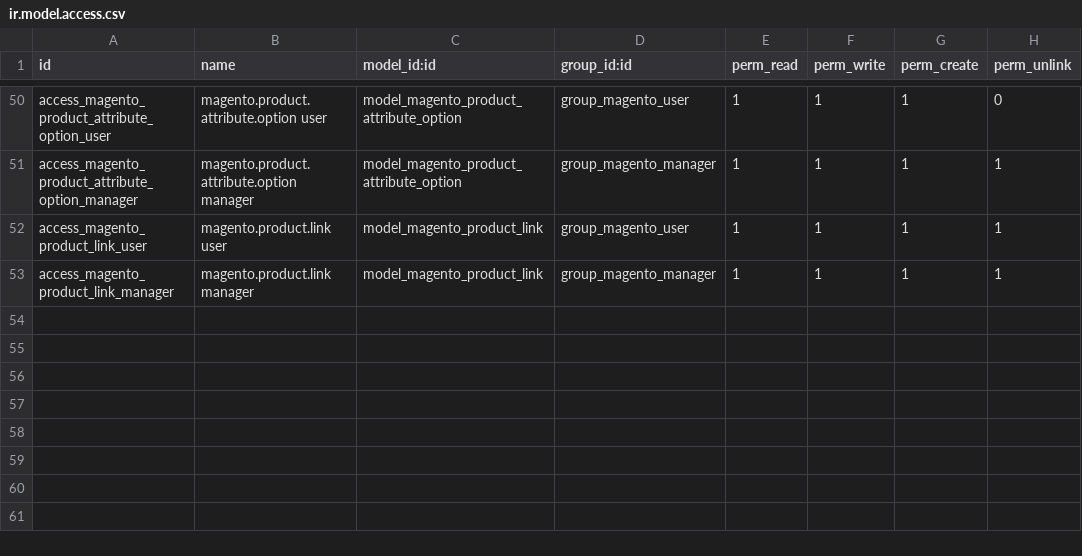
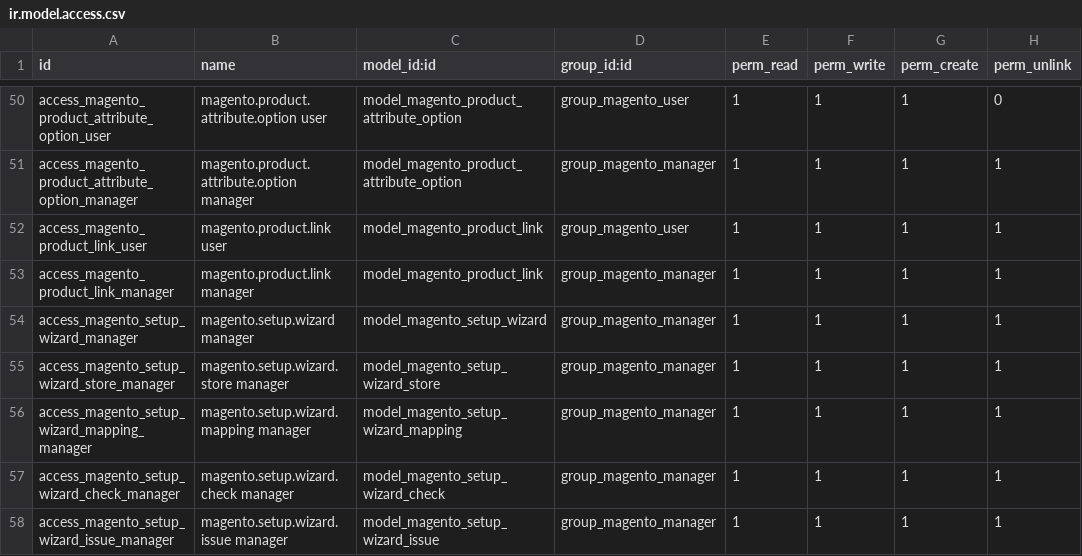
Before and after one commit to SDLC-corp/odoo-magento-connector, a CSV file: sdlc_magento_connector/security/ir.model.access.csv, drawn as a sheet; only a part is shown, gaps mark what is left out.

```diff
--- a/sdlc_magento_connector/security/ir.model.access.csv
+++ b/sdlc_magento_connector/security/ir.model.access.csv
@@ -53 +53,6 @@ access_magento_product_link_user,magento.product.link user,model_magento_product
 access_magento_product_link_manager,magento.product.link manager,model_magento_product_link,group_magento_manager,1,1,1,1
+access_magento_setup_wizard_manager,magento.setup.wizard manager,model_magento_setup_wizard,group_magento_manager,1,1,1,1
+access_magento_setup_wizard_store_manager,magento.setup.wizard.store manager,model_magento_setup_wizard_store,group_magento_manager,1,1,1,1
+access_magento_setup_wizard_mapping_manager,magento.setup.wizard.mapping manager,model_magento_setup_wizard_mapping,group_magento_manager,1,1,1,1
+access_magento_setup_wizard_check_manager,magento.setup.wizard.check manager,model_magento_setup_wizard_check,group_magento_manager,1,1,1,1
+access_magento_setup_wizard_issue_manager,magento.setup.wizard.issue manager,model_magento_setup_wizard_issue,group_magento_manager,1,1,1,1
```
Also changed, not shown: 7 other files.
